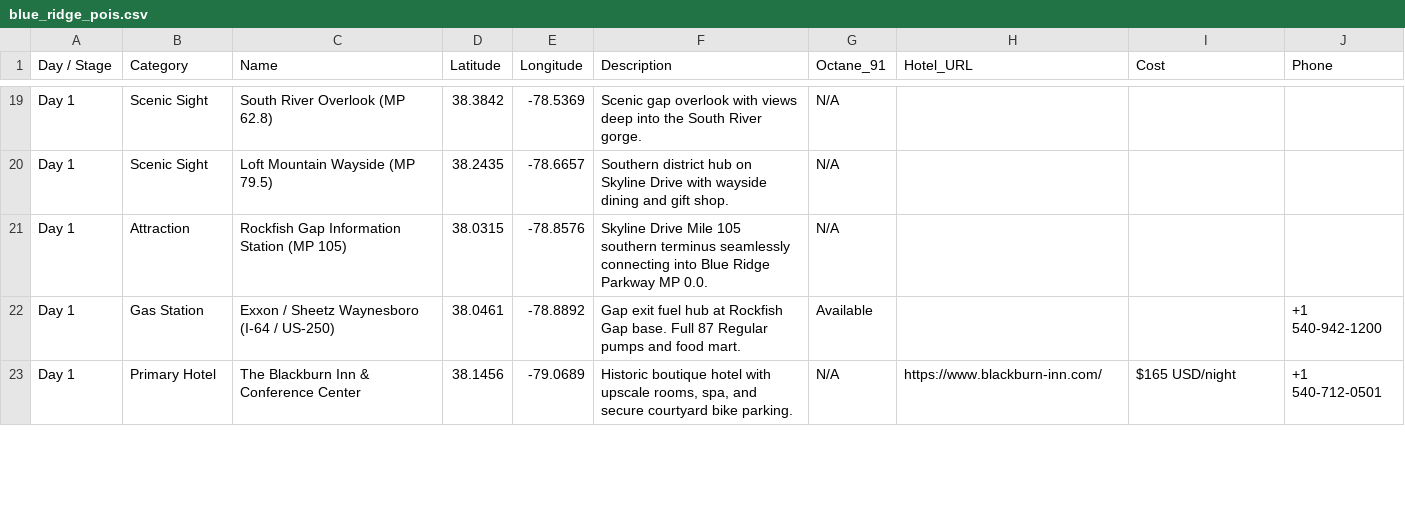
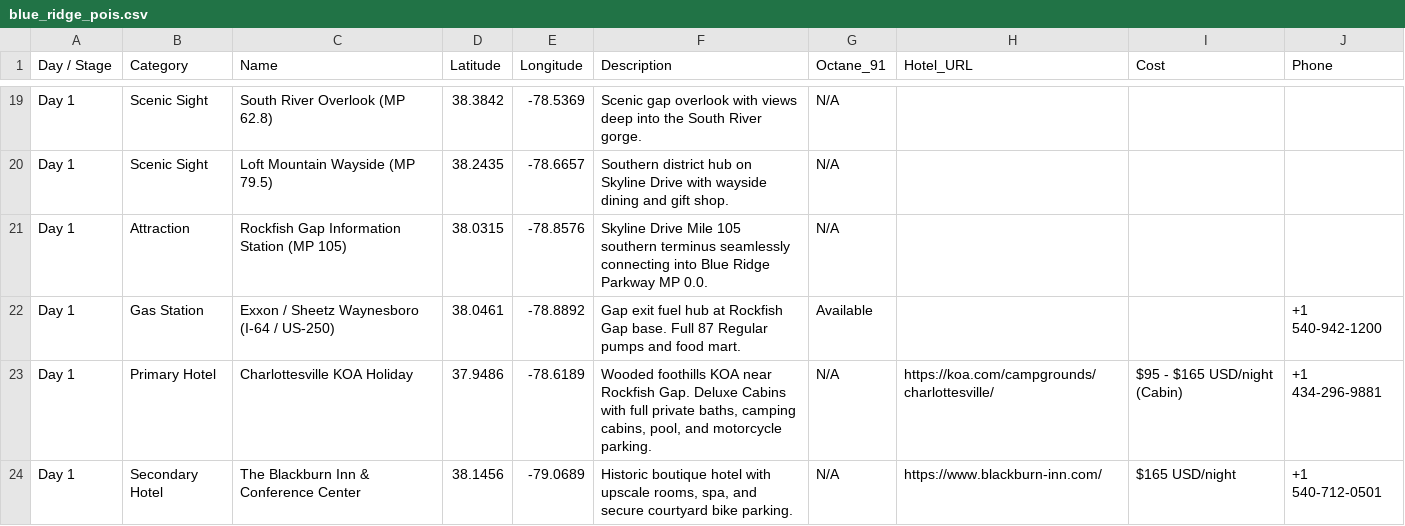
Before and after one commit to Rindelk/blue-ridge-parkway, a CSV file: blue_ridge_pois.csv, drawn as a sheet; only a part is shown, gaps mark what is left out; the diff covers the shown part only.

Commit message:
Prioritize KOA Holiday campgrounds as primary lodging across all daily stages

```diff
--- a/blue_ridge_pois.csv
+++ b/blue_ridge_pois.csv
@@ -22,2 +22,3 @@ Day 1,Attraction,Rockfish Gap Information Station (MP 105),38.0315,-78.8576,Skyl
 Day 1,Gas Station,Exxon / Sheetz Waynesboro (I-64 / US-250),38.0461,-78.8892,Gap exit fuel hub at Rockfish Gap base. Full 87 Regular pumps and food mart.,Available,,,+1 540-942-1200
-Day 1,Primary Hotel,The Blackburn Inn & Conference Center,38.1456,-79.0689,"Historic boutique hotel with upscale rooms, spa, and secure courtyard bike parking.",N/A,https://www.blackburn-inn.com/,$165 USD/night,+1 540-712-0501
+Day 1,Primary Hotel,Charlottesville KOA Holiday,37.9486,-78.6189,"Wooded foothills KOA near Rockfish Gap. Deluxe Cabins with full private baths, camping cabins, pool, and motorcycle parking.",N/A,https://koa.com/campgrounds/charlottesville/,$95 - $165 USD/night (Cabin),+1 434-296-9881
+Day 1,Secondary Hotel,The Blackburn Inn & Conference Center,38.1456,-79.0689,"Historic boutique hotel with upscale rooms, spa, and secure courtyard bike parking.",N/A,https://www.blackburn-inn.com/,$165 USD/night,+1 540-712-0501
```
Also changed, not shown: 5 added rows, 5 removed rows and 5 edited cells elsewhere in this file, 5 other files.
